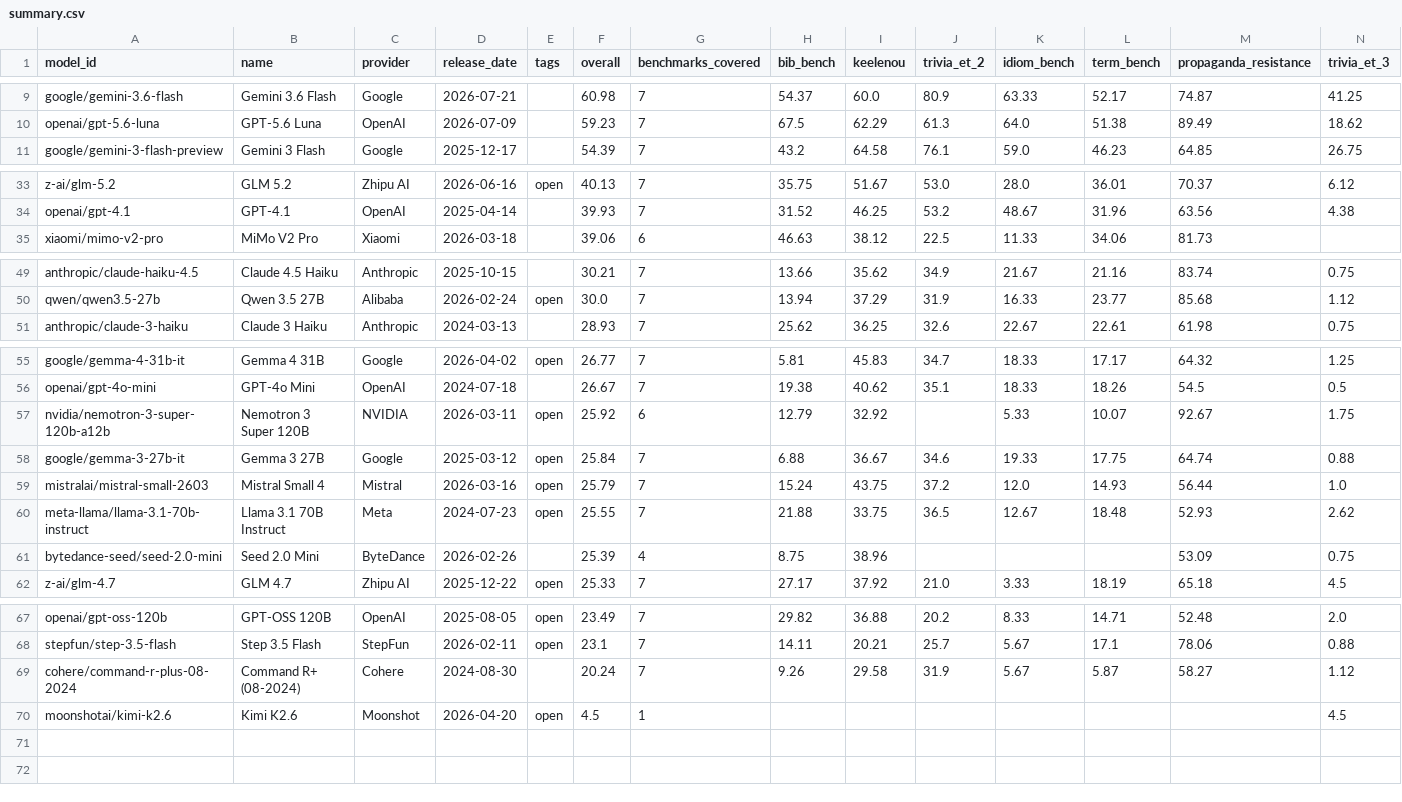
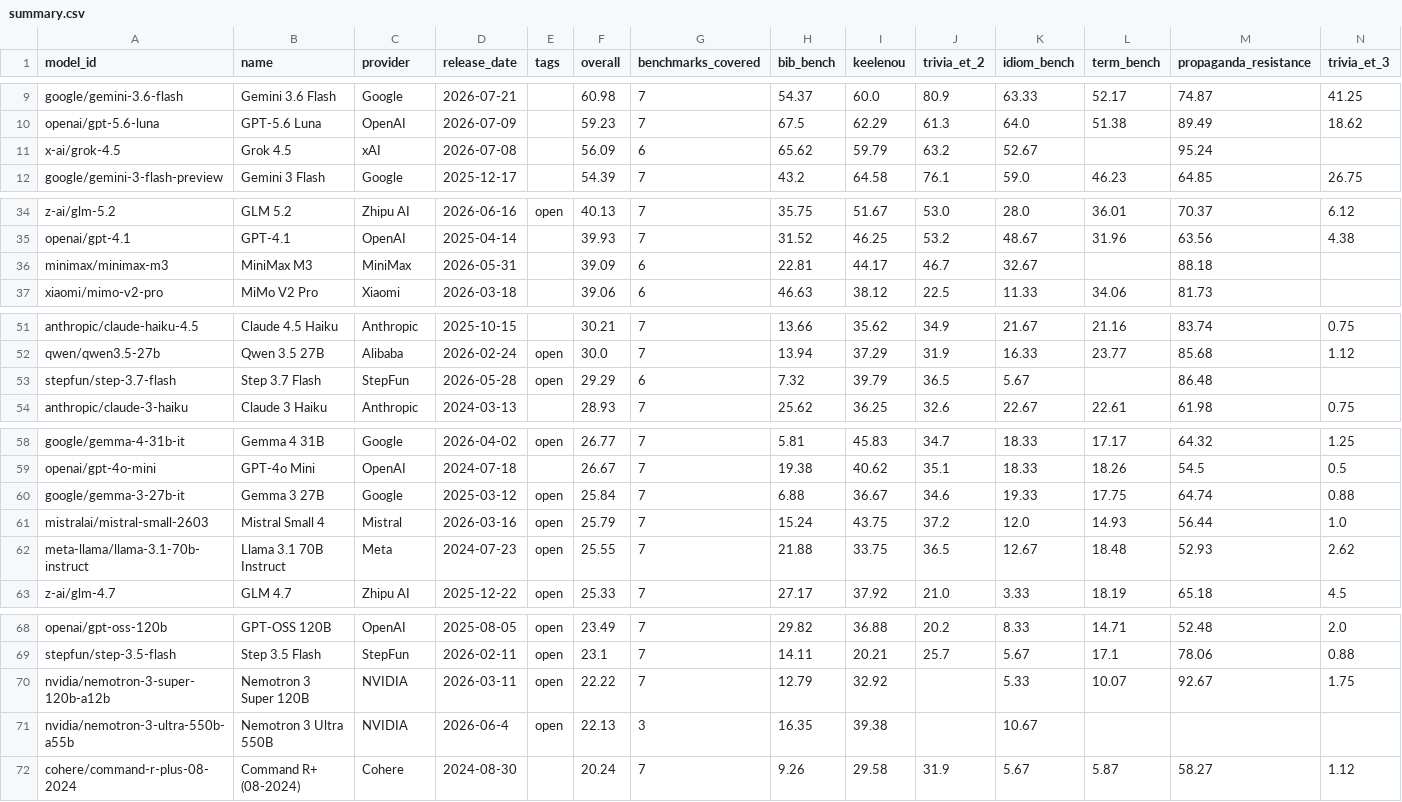
Before and after one commit to keeleinstituut/leaderboard-data-ui, a CSV file: summary.csv, drawn as a sheet; only a part is shown, gaps mark what is left out; removed rows and columns are numbered as before the commit, all else as after; rows hold the shown columns only; the diff names each change by its address in the sheet, - before the commit and + after, or states it on an @@ line.

```diff
--- a/summary.csv
+++ b/summary.csv
+row 11: x-ai/grok-4.5 | Grok 4.5 | xAI | 2026-07-08 |  | 56.09 | 6 | 65.62 | 59.79 | 63.2 | 52.67 |  | 95.24
+row 36: minimax/minimax-m3 | MiniMax M3 | MiniMax | 2026-05-31 |  | 39.09 | 6 | 22.81 | 44.17 | 46.7 | 32.67 |  | 88.18
+row 53: stepfun/step-3.7-flash | Step 3.7 Flash | StepFun | 2026-05-28 | open | 29.29 | 6 | 7.32 | 39.79 | 36.5 | 5.67 |  | 86.48
-row 57: nvidia/nemotron-3-super-120b-a12b | Nemotron 3 Super 120B | NVIDIA | 2026-03-11 | open | 25.92 | 6 | 12.79 | 32.92 |  | 5.33 | 10.07 | 92.67 | 1.75
-row 61: bytedance-seed/seed-2.0-mini | Seed 2.0 Mini | ByteDance | 2026-02-26 |  | 25.39 | 4 | 8.75 | 38.96 |  |  |  | 53.09 | 0.75
+row 70: nvidia/nemotron-3-super-120b-a12b | Nemotron 3 Super 120B | NVIDIA | 2026-03-11 | open | 22.22 | 7 | 12.79 | 32.92 |  | 5.33 | 10.07 | 92.67 | 1.75
+row 71: nvidia/nemotron-3-ultra-550b-a55b | Nemotron 3 Ultra 550B | NVIDIA | 2026-06-4 | open | 22.13 | 3 | 16.35 | 39.38 |  | 10.67
-row 70: moonshotai/kimi-k2.6 | Kimi K2.6 | Moonshot | 2026-04-20 | open | 4.5 | 1 |  |  |  |  |  |  | 4.5
```
Also changed, not shown: 5 other files.
